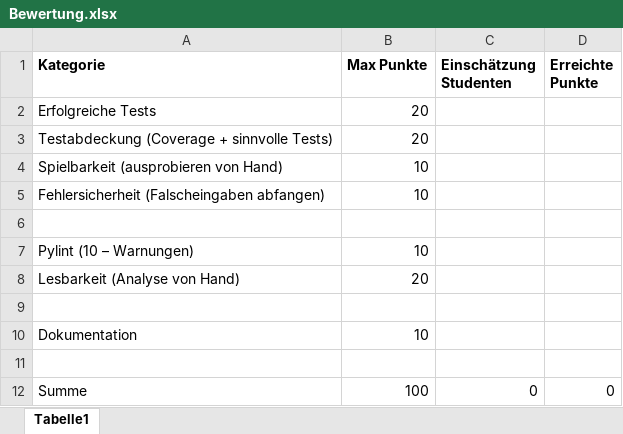
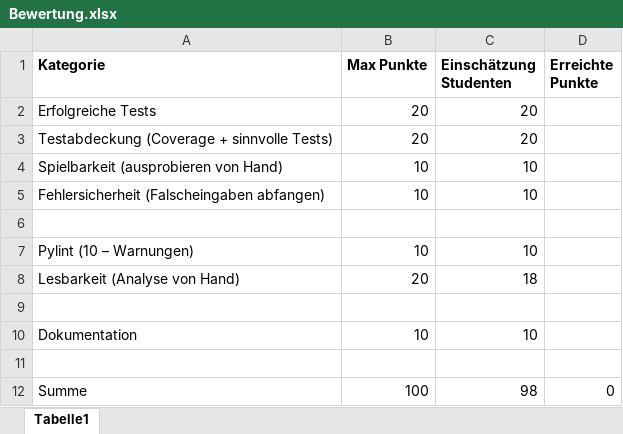
Before and after one commit to DrScince/Bauernschach_TIT19_1, an Excel workbook: Doku/Bewertung.xlsx, sheet Tabelle1, drawn as a sheet; values as stored, in another font and other column widths than the file's, no borders; the diff names each change by its address in the sheet, - before the commit and + after, or states it on an @@ line.

```diff
--- a/Doku/Bewertung.xlsx (sheet Tabelle1)
+++ b/Doku/Bewertung.xlsx (sheet Tabelle1)
-C2:C3 (Einschätzung Studenten): (empty)
+C2:C3 (Einschätzung Studenten): 20
-C4:C5 (Einschätzung Studenten): (empty)
+C4:C5 (Einschätzung Studenten): 10
-C7 (Einschätzung Studenten): (empty)
+C7 (Einschätzung Studenten): 10
-C8 (Einschätzung Studenten): (empty)
+C8 (Einschätzung Studenten): 18
-C10 (Einschätzung Studenten): (empty)
+C10 (Einschätzung Studenten): 10
-C12 (Einschätzung Studenten): 0
+C12 (Einschätzung Studenten): 98
```
Also changed, not shown: 1 other file.
